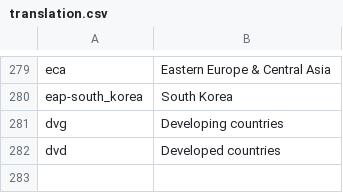
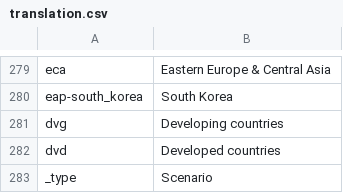
Before and after one commit to IFPRI/impact-model-redux, a CSV file: app/assets/data/translation.csv, drawn as a sheet; only a part is shown, gaps mark what is left out; the diff names each change by its address in the sheet, - before the commit and + after, or states it on an @@ line.

Commit message:
Update translation.csv

```diff
--- a/app/assets/data/translation.csv
+++ b/app/assets/data/translation.csv
+row 283: _type | Scenario
```
